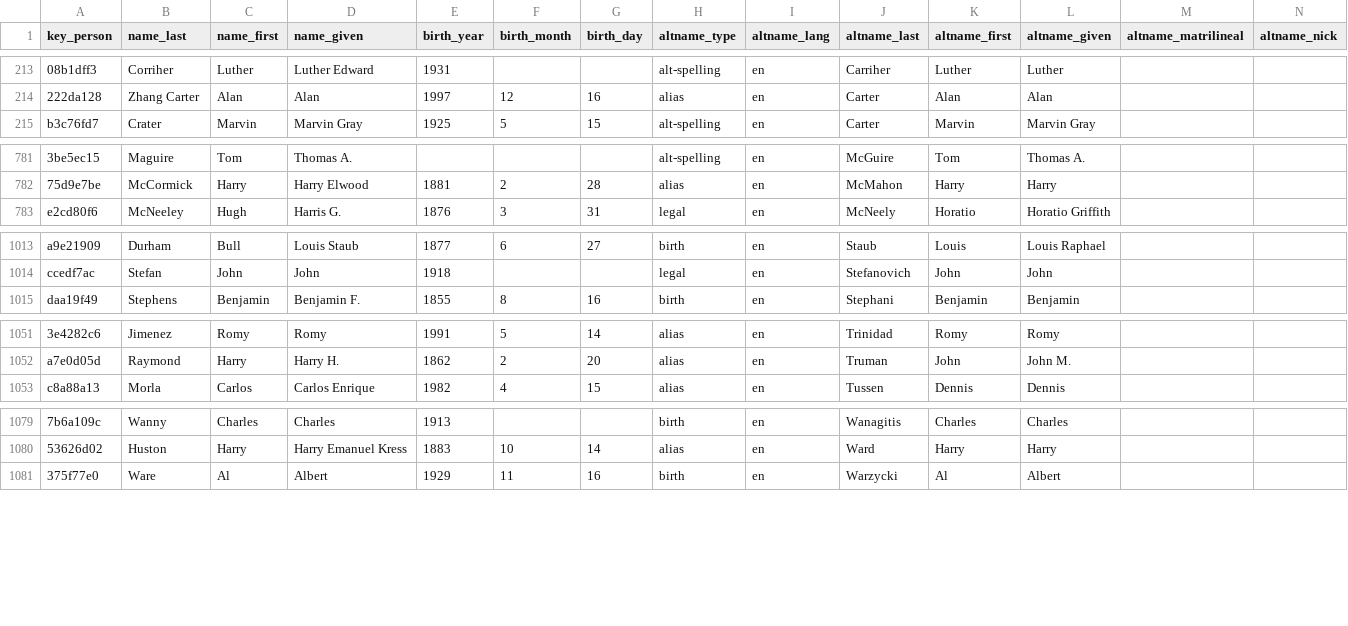
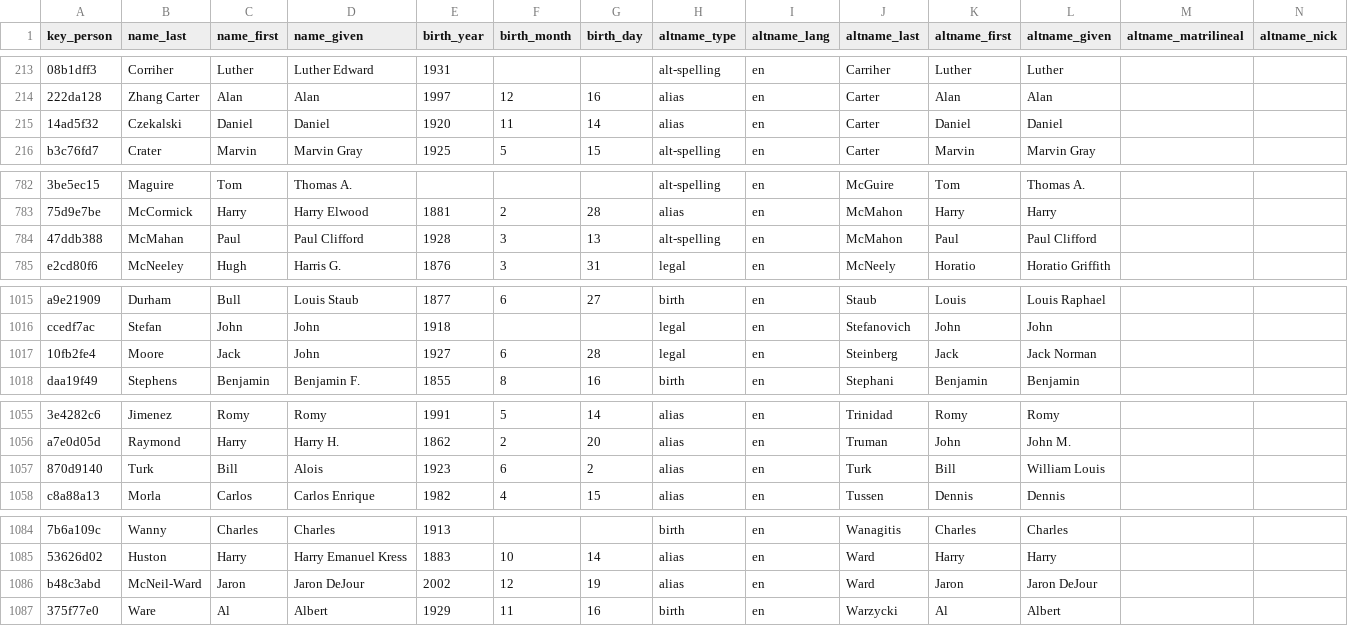
Before and after one commit to chadwickbureau/register, a CSV file: data/names.csv, drawn as a sheet; only a part is shown, gaps mark what is left out; rows hold the shown columns only; the diff covers the shown part only; the diff names each change by its address in the sheet, - before the commit and + after, or states it on an @@ line.

Commit message:
Update people and names as of 2023-06-25.

```diff
--- a/data/names.csv
+++ b/data/names.csv
+row 215: 14ad5f32 | Czekalski | Daniel | Daniel | 1920 | 11 | 14 | alias | en | Carter | Daniel | Daniel
+row 784: 47ddb388 | McMahan | Paul | Paul Clifford | 1928 | 3 | 13 | alt-spelling | en | McMahon | Paul | Paul Clifford
+row 1017: 10fb2fe4 | Moore | Jack | John | 1927 | 6 | 28 | legal | en | Steinberg | Jack | Jack Norman
+row 1057: 870d9140 | Turk | Bill | Alois | 1923 | 6 | 2 | alias | en | Turk | Bill | William Louis
+row 1086: b48c3abd | McNeil-Ward | Jaron | Jaron DeJour | 2002 | 12 | 19 | alias | en | Ward | Jaron | Jaron DeJour
```
Also changed, not shown: 1 added row and 5 edited cells elsewhere in this file, 16 other files.
